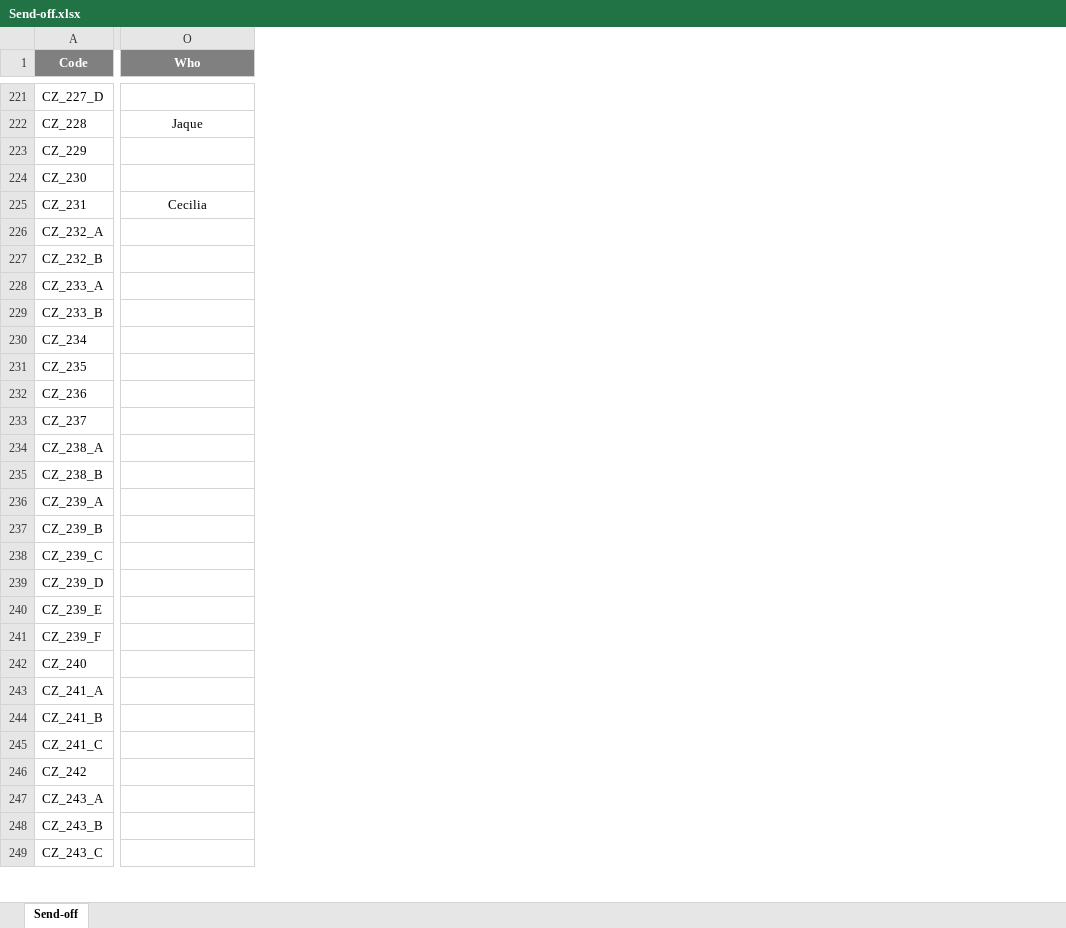
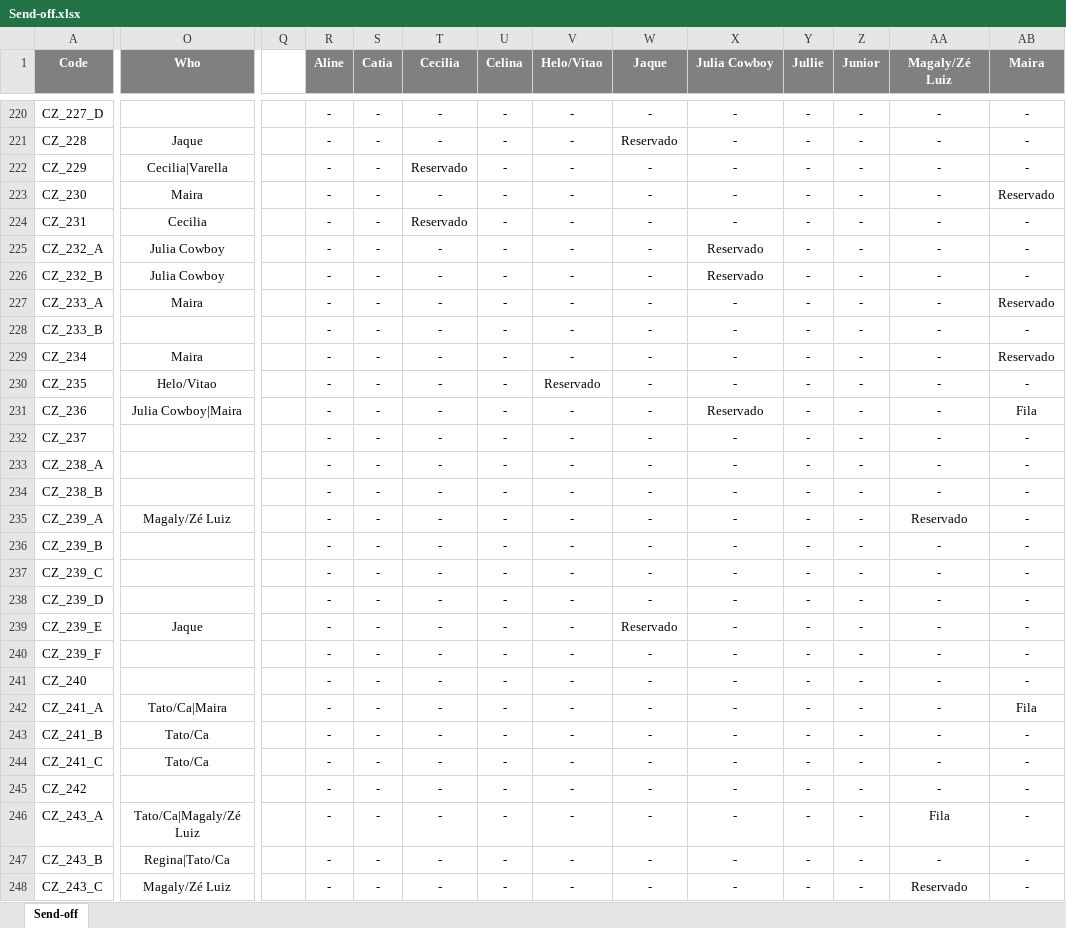
Before and after one commit to luis-gerbelli/send-off, an Excel workbook: src/Send-off.xlsx, sheet Send-off, drawn as a sheet; only a part is shown, gaps mark what is left out; values as stored, in another font and other column widths than the file's, no borders; conditional formats not drawn; addresses are those after the commit; the diff covers the shown part only; the diff names each change by its address in the sheet, - before the commit and + after, or states it on an @@ line.

```diff
--- a/src/Send-off.xlsx (sheet Send-off)
+++ b/src/Send-off.xlsx (sheet Send-off)
+column Q, empty
+column R (Aline), rows 220-248: all -
+column S (Catia), rows 220-248: all -
+column T (Cecilia), rows 220-248: - | - | Reservado | - | Reservado | - | - | - | - | - | - | - | - | - | - | - | - | - | - | - | - | - | - | - | - | - | - | - | -
+column U (Celina), rows 220-248: all -
+column V (Helo/Vitao), rows 220-248: - | - | - | - | - | - | - | - | - | - | Reservado | - | - | - | - | - | - | - | - | - | - | - | - | - | - | - | - | - | -
+column W (Jaque), rows 220-248: - | Reservado | - | - | - | - | - | - | - | - | - | - | - | - | - | - | - | - | - | Reservado | - | - | - | - | - | - | - | - | -
+column X (Julia Cowboy), rows 220-248: - | - | - | - | - | Reservado | Reservado | - | - | - | - | Reservado | - | - | - | - | - | - | - | - | - | - | - | - | - | - | - | - | -
+column Y (Jullie), rows 220-248: all -
+column Z (Junior), rows 220-248: all -
+column AA (Magaly/Zé Luiz), rows 220-248: - | - | - | - | - | - | - | - | - | - | - | - | - | - | - | Reservado | - | - | - | - | - | - | - | - | - | - | Fila | - | Reservado
+column AB (Maira), rows 220-248: - | - | - | Reservado | - | - | - | Reservado | - | Reservado | - | Fila | - | - | - | - | - | - | - | - | - | - | Fila | - | - | - | - | - | -
-O222 (Who): (empty)
+O222 (Who): Cecilia|Varella
-O223 (Who): (empty)
+O223 (Who): Maira
-O225:O226 (Who): (empty)
+O225:O226 (Who): Julia Cowboy
-O227 (Who): (empty)
+O227 (Who): Maira
-O229 (Who): (empty)
+O229 (Who): Maira
-O230 (Who): (empty)
+O230 (Who): Helo/Vitao
-O231 (Who): (empty)
+O231 (Who): Julia Cowboy|Maira
-O235 (Who): (empty)
+O235 (Who): Magaly/Zé Luiz
-O239 (Who): (empty)
+O239 (Who): Jaque
-O242 (Who): (empty)
+O242 (Who): Tato/Ca|Maira
-O243:O244 (Who): (empty)
+O243:O244 (Who): Tato/Ca
-O246 (Who): (empty)
+O246 (Who): Tato/Ca|Magaly/Zé Luiz
-O247 (Who): (empty)
+O247 (Who): Regina|Tato/Ca
-O248 (Who): (empty)
+O248 (Who): Magaly/Zé Luiz
```
Also changed, not shown: 5 added rows, 1 removed row, 7 added columns and 139 edited cells elsewhere in this sheet, 2 other files.
